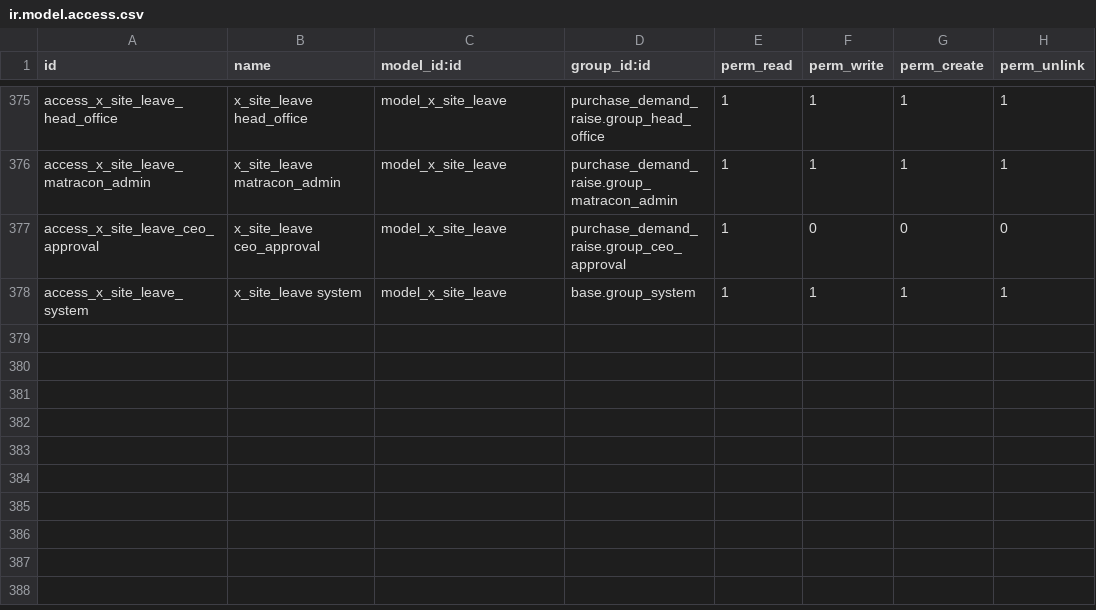
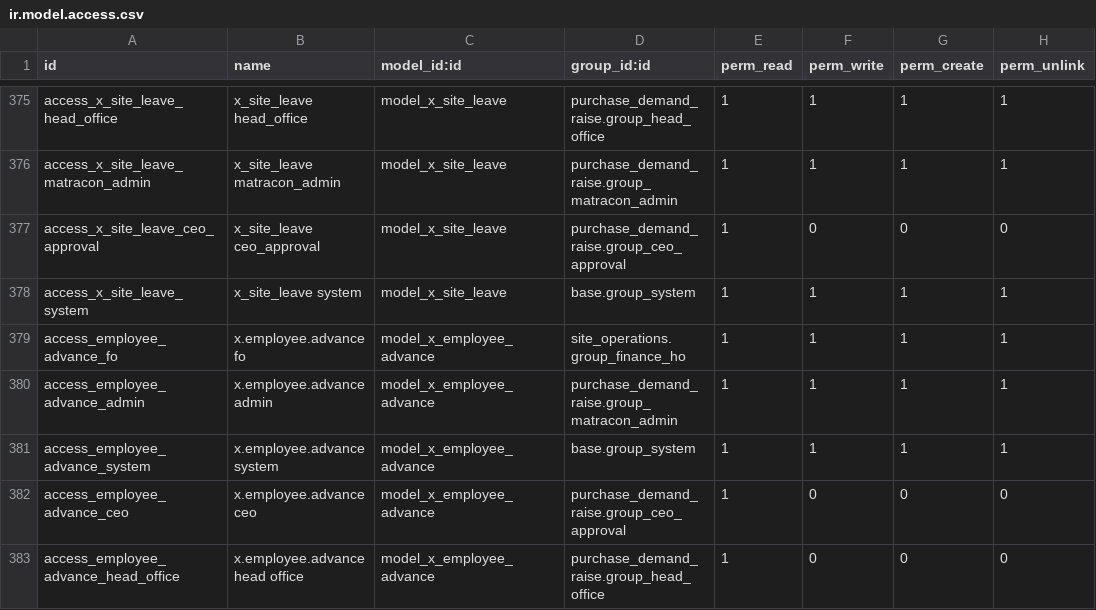
Before and after one commit to bilalfcca/matracon_odoo_erp, a CSV file: site_operations/security/ir.model.access.csv, drawn as a sheet; only a part is shown, gaps mark what is left out; the diff names each change by its address in the sheet, - before the commit and + after, or states it on an @@ line.

```diff
--- a/site_operations/security/ir.model.access.csv
+++ b/site_operations/security/ir.model.access.csv
+row 379: access_employee_advance_fo | x.employee.advance fo | model_x_employee_advance | site_operations.group_finance_ho | 1 | 1 | 1 | 1
+row 380: access_employee_advance_admin | x.employee.advance admin | model_x_employee_advance | purchase_demand_raise.group_matracon_admin | 1 | 1 | 1 | 1
+row 381: access_employee_advance_system | x.employee.advance system | model_x_employee_advance | base.group_system | 1 | 1 | 1 | 1
+row 382: access_employee_advance_ceo | x.employee.advance ceo | model_x_employee_advance | purchase_demand_raise.group_ceo_approval | 1 | 0 | 0 | 0
+row 383: access_employee_advance_head_office | x.employee.advance head office | model_x_employee_advance | purchase_demand_raise.group_head_office | 1 | 0 | 0 | 0
```
Also changed, not shown: 9 other files.
